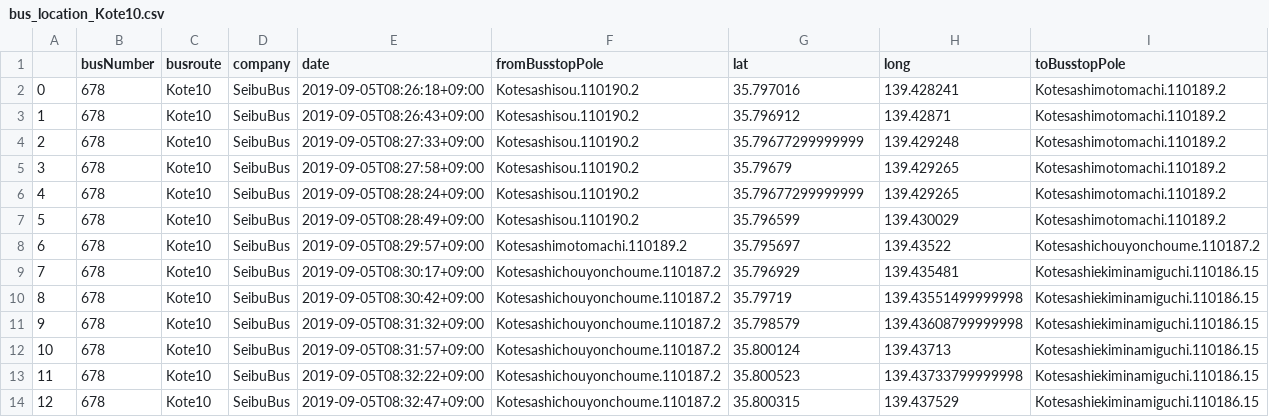
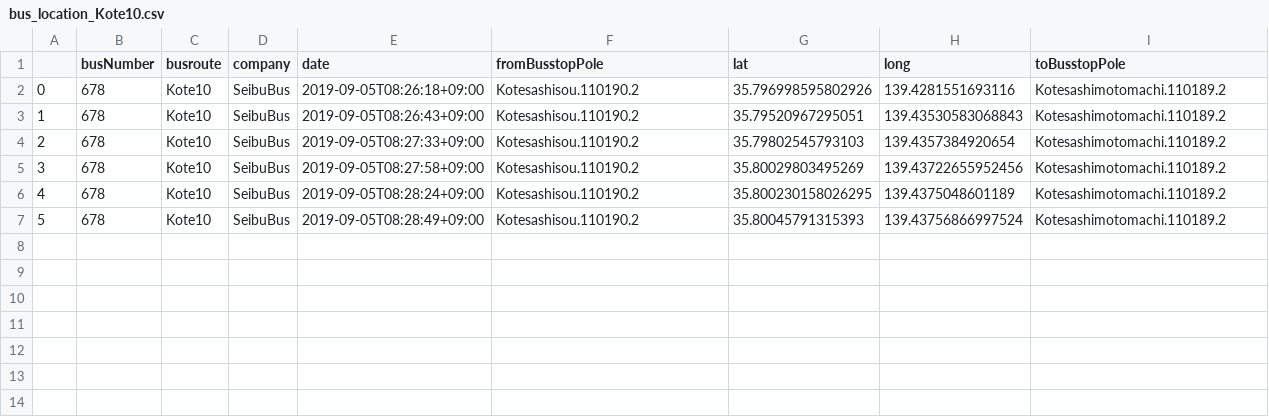
Before and after one commit to sarcastic555/comfort_transport, a CSV file: main/webapp/website/buslocation_data/bus_location_Kote10.csv, drawn as a sheet.

Commit message:
Kote10

```diff
--- a/main/webapp/website/buslocation_data/bus_location_Kote10.csv
+++ b/main/webapp/website/buslocation_data/bus_location_Kote10.csv
@@ -1,14 +1,7 @@
 ,busNumber,busroute,company,date,fromBusstopPole,lat,long,toBusstopPole
-0,678,Kote10,SeibuBus,2019-09-05T08:26:18+09:00,Kotesashisou.110190.2,35.797016,139.428241,Kotesashimotomachi.110189.2
-1,678,Kote10,SeibuBus,2019-09-05T08:26:43+09:00,Kotesashisou.110190.2,35.796912,139.42871,Kotesashimotomachi.110189.2
-2,678,Kote10,SeibuBus,2019-09-05T08:27:33+09:00,Kotesashisou.110190.2,35.79677299999999,139.429248,Kotesashimotomachi.110189.2
-3,678,Kote10,SeibuBus,2019-09-05T08:27:58+09:00,Kotesashisou.110190.2,35.79679,139.429265,Kotesashimotomachi.110189.2
-4,678,Kote10,SeibuBus,2019-09-05T08:28:24+09:00,Kotesashisou.110190.2,35.79677299999999,139.429265,Kotesashimotomachi.110189.2
-5,678,Kote10,SeibuBus,2019-09-05T08:28:49+09:00,Kotesashisou.110190.2,35.796599,139.430029,Kotesashimotomachi.110189.2
-6,678,Kote10,SeibuBus,2019-09-05T08:29:57+09:00,Kotesashimotomachi.110189.2,35.795697,139.43522,Kotesashichouyonchoume.110187.2
-7,678,Kote10,SeibuBus,2019-09-05T08:30:17+09:00,Kotesashichouyonchoume.110187.2,35.796929,139.435481,Kotesashiekiminamiguchi.110186.15
-8,678,Kote10,SeibuBus,2019-09-05T08:30:42+09:00,Kotesashichouyonchoume.110187.2,35.79719,139.43551499999998,Kotesashiekiminamiguchi.110186.15
-9,678,Kote10,SeibuBus,2019-09-05T08:31:32+09:00,Kotesashichouyonchoume.110187.2,35.798579,139.43608799999998,Kotesashiekiminamiguchi.110186.15
-10,678,Kote10,SeibuBus,2019-09-05T08:31:57+09:00,Kotesashichouyonchoume.110187.2,35.800124,139.43713,Kotesashiekiminamiguchi.110186.15
-11,678,Kote10,SeibuBus,2019-09-05T08:32:22+09:00,Kotesashichouyonchoume.110187.2,35.800523,139.43733799999998,Kotesashiekiminamiguchi.110186.15
-12,678,Kote10,SeibuBus,2019-09-05T08:32:47+09:00,Kotesashichouyonchoume.110187.2,35.800315,139.437529,Kotesashiekiminamiguchi.110186.15
+0,678,Kote10,SeibuBus,2019-09-05T08:26:18+09:00,Kotesashisou.110190.2,35.796998595802926,139.4281551693116,Kotesashimotomachi.110189.2
+1,678,Kote10,SeibuBus,2019-09-05T08:26:43+09:00,Kotesashisou.110190.2,35.79520967295051,139.43530583068843,Kotesashimotomachi.110189.2
+2,678,Kote10,SeibuBus,2019-09-05T08:27:33+09:00,Kotesashisou.110190.2,35.79802545793103,139.4357384920654,Kotesashimotomachi.110189.2
+3,678,Kote10,SeibuBus,2019-09-05T08:27:58+09:00,Kotesashisou.110190.2,35.80029803495269,139.43722655952456,Kotesashimotomachi.110189.2
+4,678,Kote10,SeibuBus,2019-09-05T08:28:24+09:00,Kotesashisou.110190.2,35.800230158026295,139.4375048601189,Kotesashimotomachi.110189.2
+5,678,Kote10,SeibuBus,2019-09-05T08:28:49+09:00,Kotesashisou.110190.2,35.80045791315393,139.43756866997524,Kotesashimotomachi.110189.2
```
